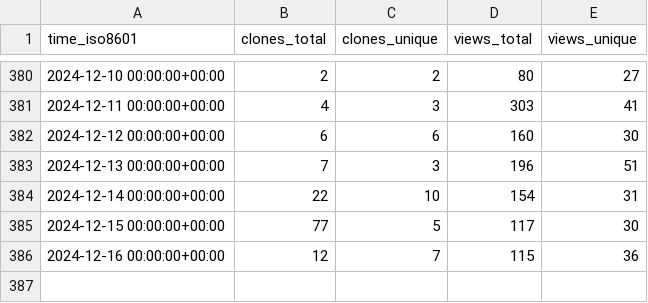
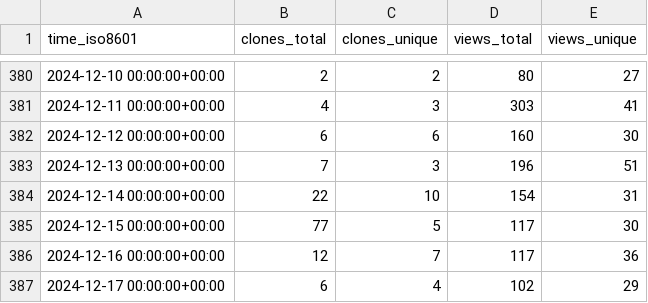
Before and after one commit to floneum/floneum, a CSV file: floneum/floneum/ghrs-data/views_clones_aggregate.csv, drawn as a sheet; only a part is shown, gaps mark what is left out.

```diff
--- a/floneum/floneum/ghrs-data/views_clones_aggregate.csv
+++ b/floneum/floneum/ghrs-data/views_clones_aggregate.csv
@@ -385,2 +385,3 @@ time_iso8601,clones_total,clones_unique,views_total,views_unique
 2024-12-15 00:00:00+00:00,77,5,117,30
-2024-12-16 00:00:00+00:00,12,7,115,36
+2024-12-16 00:00:00+00:00,12,7,117,36
+2024-12-17 00:00:00+00:00,6,4,102,29
```
Also changed, not shown: 1 other file.
